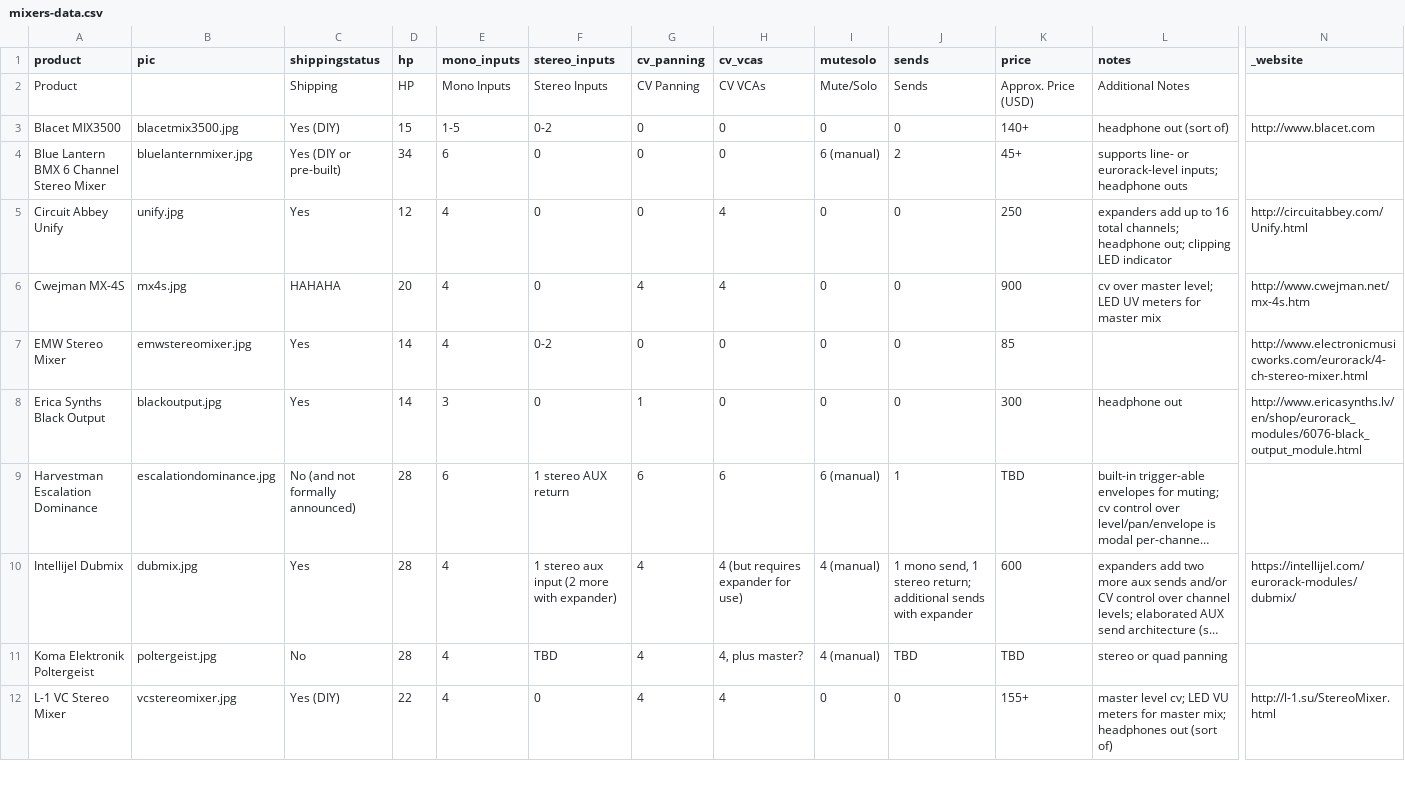
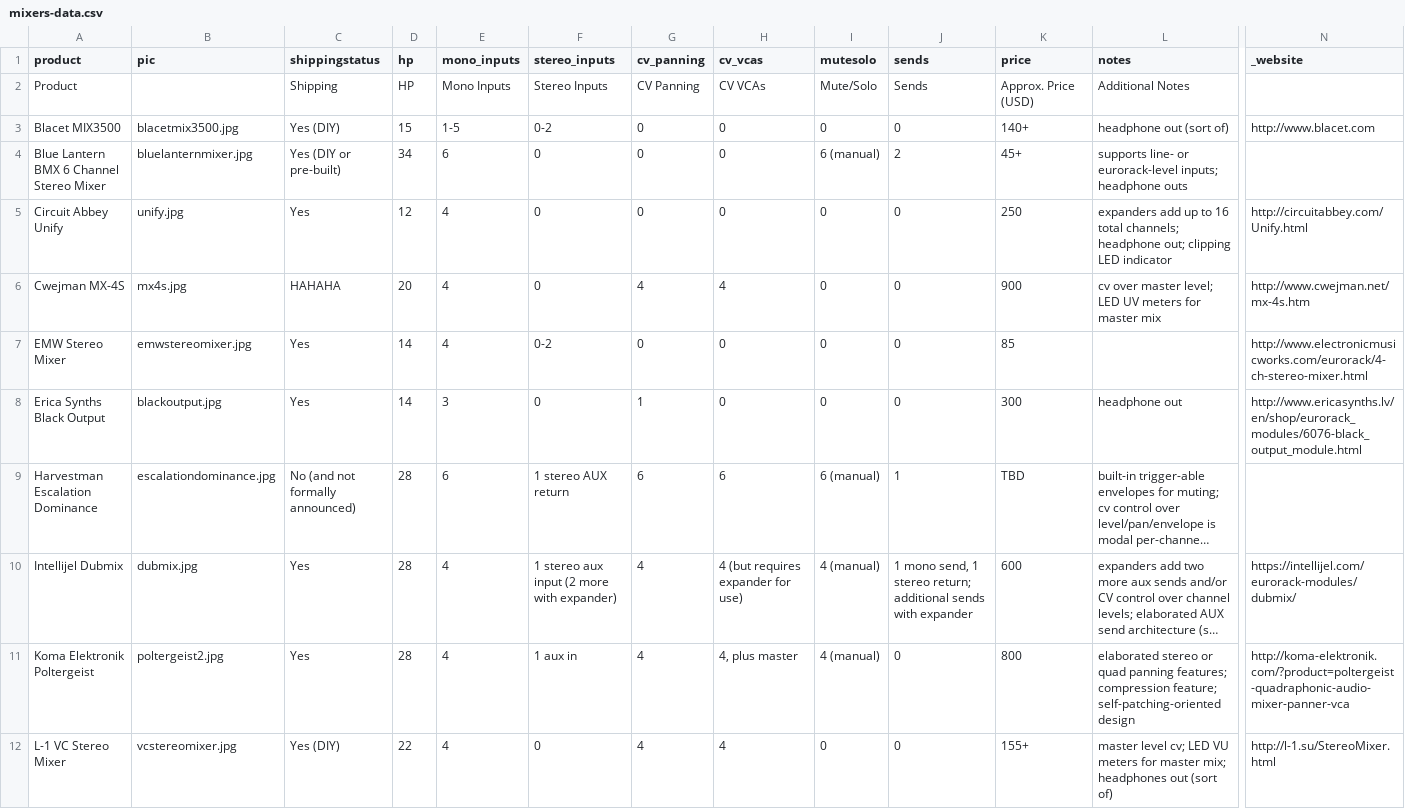
Before and after one commit to mdoudoroff/doudoroff.com, a CSV file: mixers/mixers-data.csv, drawn as a sheet; only a part is shown, gaps mark what is left out; long unchanged cells end in …; the diff names each change by its address in the sheet, - before the commit and + after, or states it on an @@ line.

Commit message:
update to mixers

```diff
--- a/mixers/mixers-data.csv
+++ b/mixers/mixers-data.csv
-H5 (cv_vcas): 4
+H5 (cv_vcas): 0
-B11 (pic): poltergeist.jpg
+B11 (pic): poltergeist2.jpg
-C11 (shippingstatus): No
+C11 (shippingstatus): Yes
-F11 (stereo_inputs): TBD
+F11 (stereo_inputs): 1 aux in
-H11 (cv_vcas): 4, plus master?
+H11 (cv_vcas): 4, plus master
-J11 (sends): TBD
+J11 (sends): 0
-K11 (price): TBD
+K11 (price): 800
-L11 (notes): stereo or quad panning
+L11 (notes): elaborated stereo or quad panning features; compression feature; self-patching-oriented design
-N11 (_website): (empty)
+N11 (_website): http://koma-elektronik.com/?product=poltergeist-quadraphonic-audio-mixer-panner-vca
```
Also changed, not shown: 2 other files.
